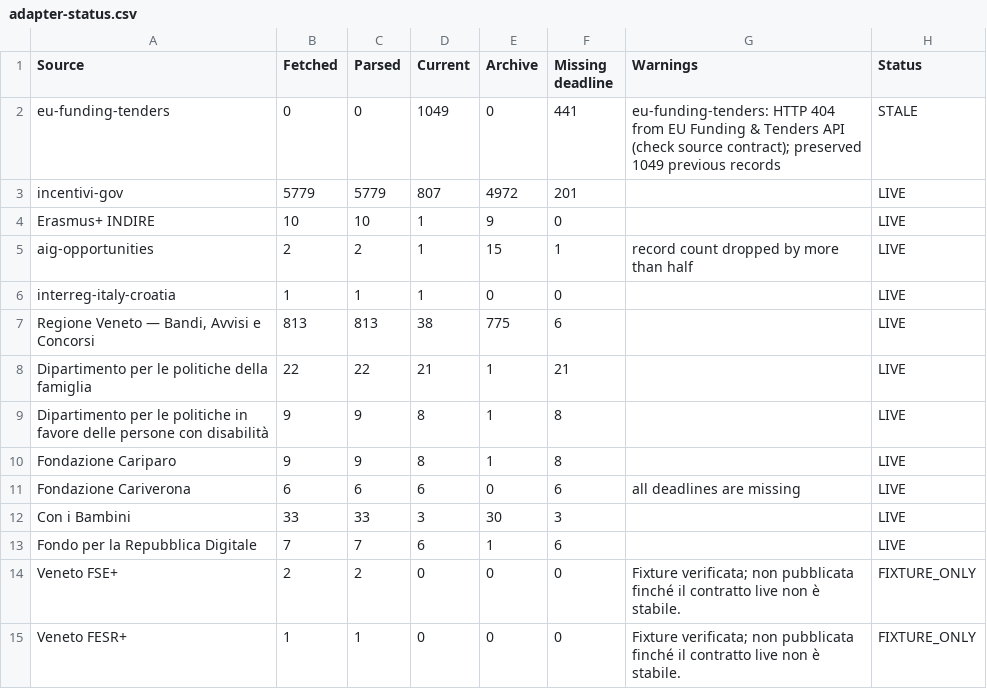
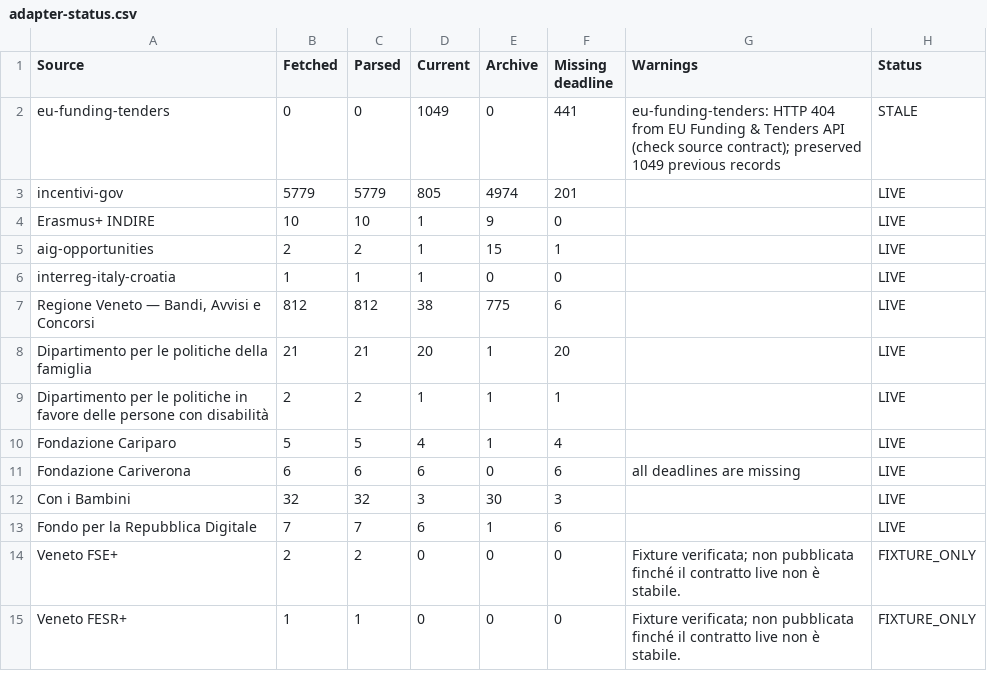
Before and after one commit to LPDgit1/funding-psychology, a CSV file: reports/adapter-status.csv, drawn as a sheet.

```diff
--- a/reports/adapter-status.csv
+++ b/reports/adapter-status.csv
@@ -2,12 +2,12 @@ Source,Fetched,Parsed,Current,Archive,Missing deadline,Warnings,Status
 eu-funding-tenders,0,0,1049,0,441,eu-funding-tenders: HTTP 404 from EU Funding & Tenders API (check source contract); preserved 1049 previous records,STALE
-incentivi-gov,5779,5779,807,4972,201,,LIVE
+incentivi-gov,5779,5779,805,4974,201,,LIVE
 Erasmus+ INDIRE,10,10,1,9,0,,LIVE
-aig-opportunities,2,2,1,15,1,record count dropped by more than half,LIVE
+aig-opportunities,2,2,1,15,1,,LIVE
 interreg-italy-croatia,1,1,1,0,0,,LIVE
-"Regione Veneto — Bandi, Avvisi e Concorsi",813,813,38,775,6,,LIVE
-Dipartimento per le politiche della famiglia,22,22,21,1,21,,LIVE
-Dipartimento per le politiche in favore delle persone con disabilità,9,9,8,1,8,,LIVE
-Fondazione Cariparo,9,9,8,1,8,,LIVE
+"Regione Veneto — Bandi, Avvisi e Concorsi",812,812,38,775,6,,LIVE
+Dipartimento per le politiche della famiglia,21,21,20,1,20,,LIVE
+Dipartimento per le politiche in favore delle persone con disabilità,2,2,1,1,1,,LIVE
+Fondazione Cariparo,5,5,4,1,4,,LIVE
 Fondazione Cariverona,6,6,6,0,6,all deadlines are missing,LIVE
-Con i Bambini,33,33,3,30,3,,LIVE
+Con i Bambini,32,32,3,30,3,,LIVE
 Fondo per la Repubblica Digitale,7,7,6,1,6,,LIVE
```
Also changed, not shown: reports/precision-audit.csv, 24 other files.
